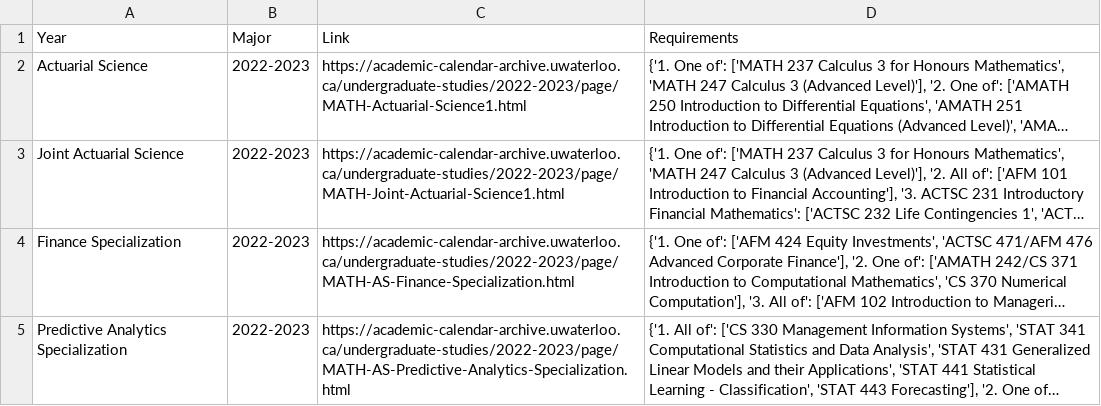
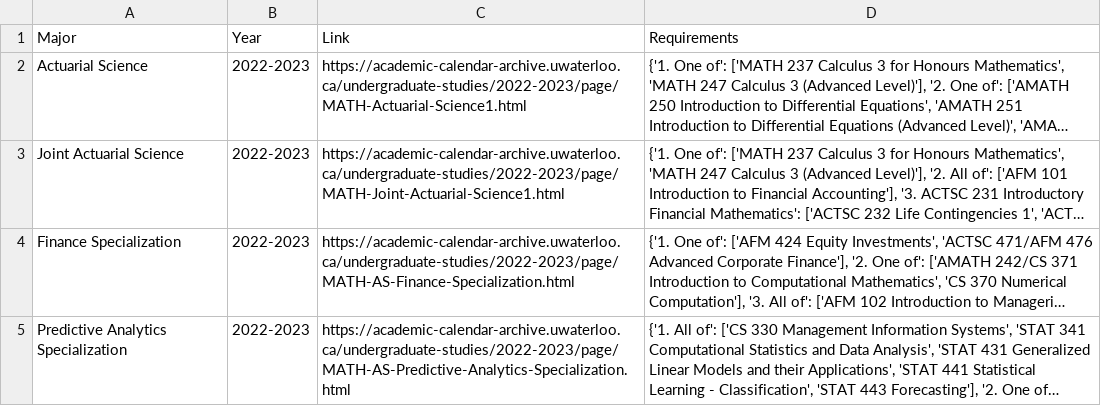
Before and after one commit to sprwoo/uw-math-planner, a CSV file: CSVs/course_requirements.csv, drawn as a sheet; only a part is shown; long unchanged cells end in …; the diff names each change by its address in the sheet, - before the commit and + after, or states it on an @@ line.

Commit message:
fixed course_info.csv, started on general requirements

```diff
--- a/CSVs/course_requirements.csv
+++ b/CSVs/course_requirements.csv
-A1: Year
+A1: Major
-B1: Major
+B1: Year
```
Also changed, not shown: 10 other files.
